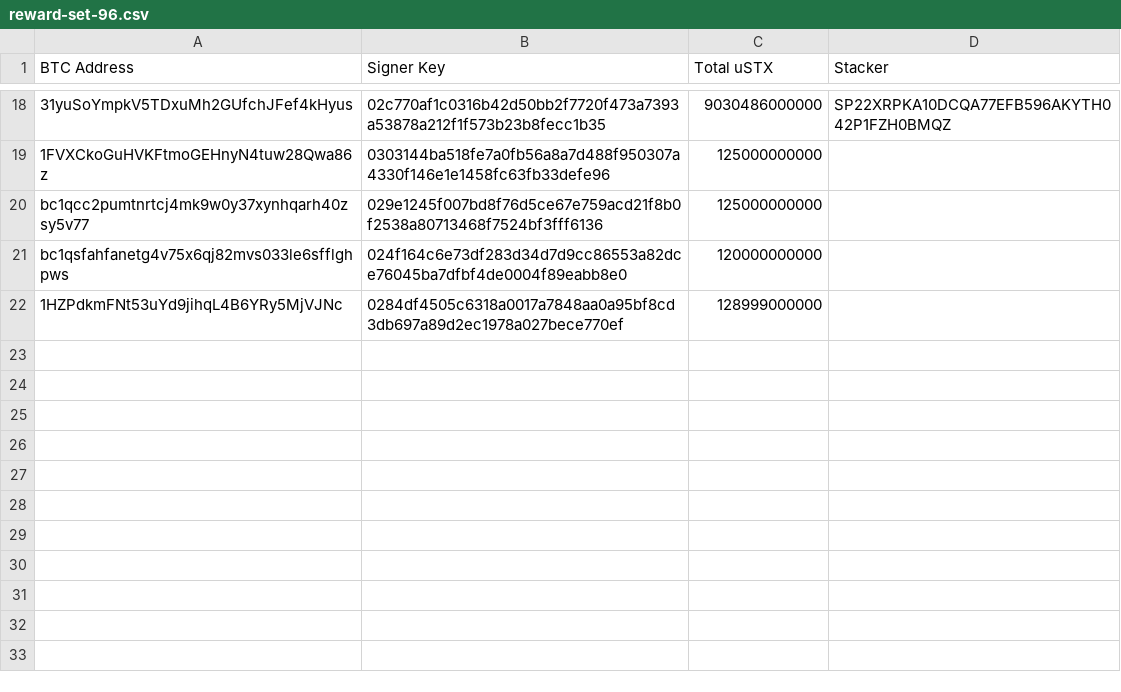
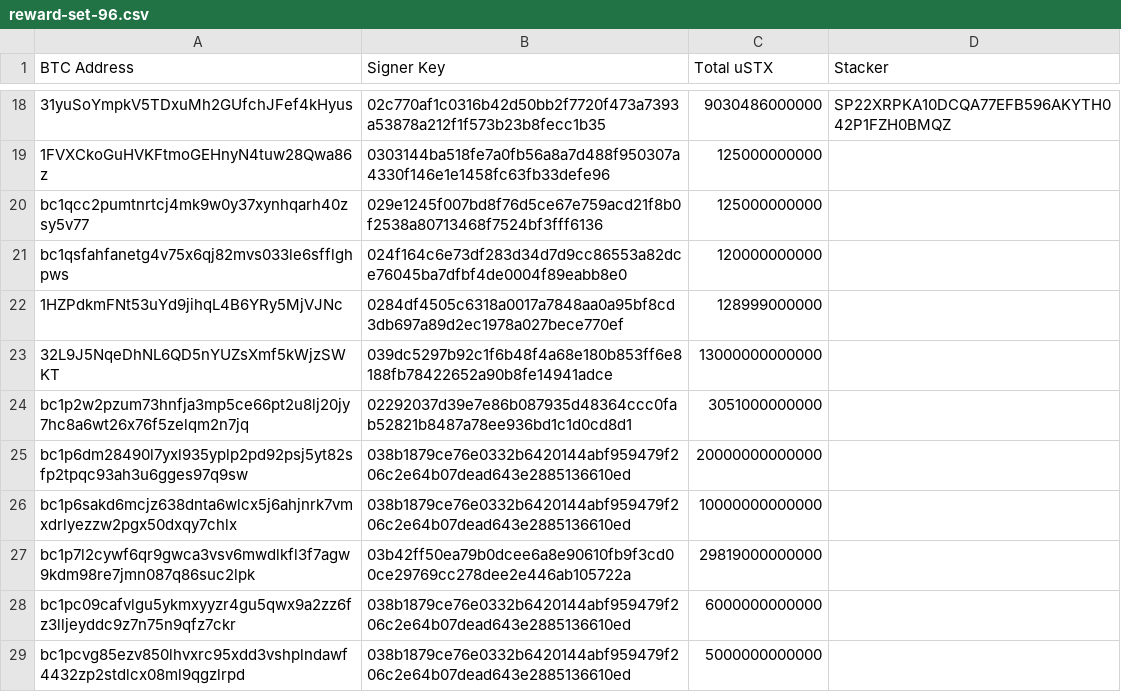
Before and after one commit to hstove/pox-events, a CSV file: data/mainnet/reward-set-96.csv, drawn as a sheet; only a part is shown, gaps mark what is left out; the diff names each change by its address in the sheet, - before the commit and + after, or states it on an @@ line.

```diff
--- a/data/mainnet/reward-set-96.csv
+++ b/data/mainnet/reward-set-96.csv
+row 23: 32L9J5NqeDhNL6QD5nYUZsXmf5kWjzSWKT | 039dc5297b92c1f6b48f4a68e180b853ff6e8188fb78422652a90b8fe14941adce | 13000000000000
+row 24: bc1p2w2pzum73hnfja3mp5ce66pt2u8lj20jy7hc8a6wt26x76f5zelqm2n7jq | 02292037d39e7e86b087935d48364ccc0fab52821b8487a78ee936bd1c1d0cd8d1 | 3051000000000
+row 25: bc1p6dm28490l7yxl935yplp2pd92psj5yt82sfp2tpqc93ah3u6gges97q9sw | 038b1879ce76e0332b6420144abf959479f206c2e64b07dead643e2885136610ed | 20000000000000
+row 26: bc1p6sakd6mcjz638dnta6wlcx5j6ahjnrk7vmxdrlyezzw2pgx50dxqy7chlx | 038b1879ce76e0332b6420144abf959479f206c2e64b07dead643e2885136610ed | 10000000000000
+row 27: bc1p7l2cywf6qr9gwca3vsv6mwdlkfl3f7agw9kdm98re7jmn087q86suc2lpk | 03b42ff50ea79b0dcee6a8e90610fb9f3cd00ce29769cc278dee2e446ab105722a | 29819000000000
+row 28: bc1pc09cafvlgu5ykmxyyzr4gu5qwx9a2zz6fz3lljeyddc9z7n75n9qfz7ckr | 038b1879ce76e0332b6420144abf959479f206c2e64b07dead643e2885136610ed | 6000000000000
+row 29: bc1pcvg85ezv850lhvxrc95xdd3vshplndawf4432zp2stdlcx08ml9qgzlrpd | 038b1879ce76e0332b6420144abf959479f206c2e64b07dead643e2885136610ed | 5000000000000
```
Also changed, not shown: data/mainnet/commit-events.csv, data/mainnet/delegations.csv, 15 other files.
